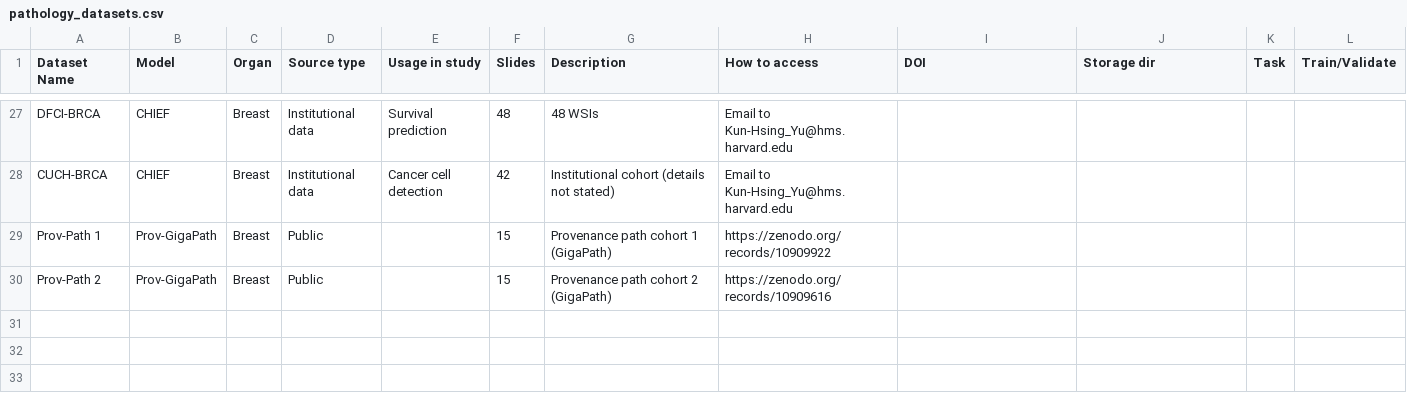
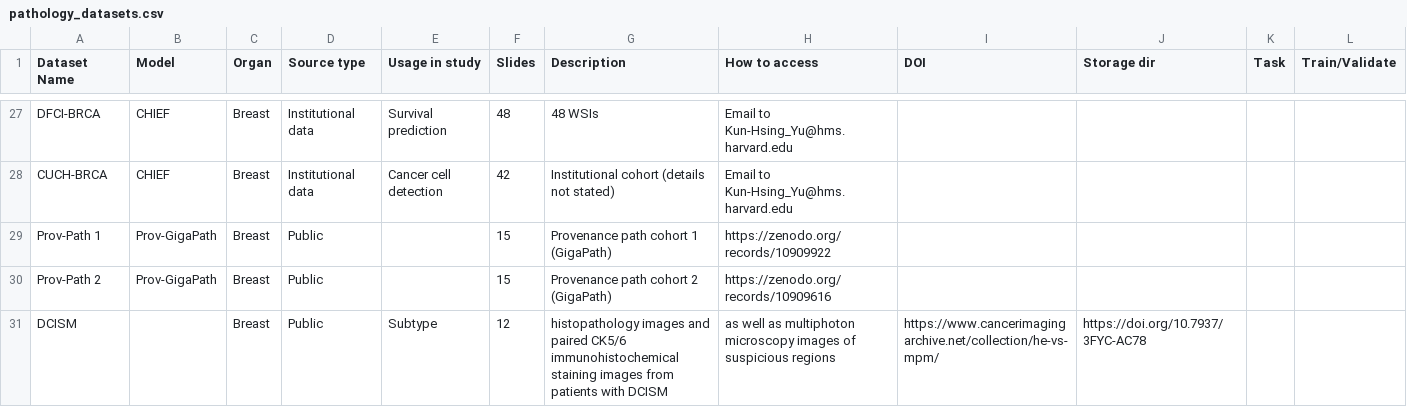
Before and after one commit to GenomicsMachineLearning/Breast-Cancer-Pathology-Dataset, a CSV file: data/pathology_datasets.csv, drawn as a sheet; only a part is shown, gaps mark what is left out; the diff names each change by its address in the sheet, - before the commit and + after, or states it on an @@ line.

Commit message:
Add DCISM dataset information to pathology_datasets.csv

```diff
--- a/data/pathology_datasets.csv
+++ b/data/pathology_datasets.csv
+row 31: DCISM |  | Breast | Public | Subtype | 12 | histopathology images and paired CK5/6 immunohistochemical staining images from patients with DCISM | as well as multiphoton microscopy images of suspicious regions | https://www.cancerimagingarchive.net/collection/he-vs-mpm/ | https://doi.org/10.7937/3FYC-AC78
```
